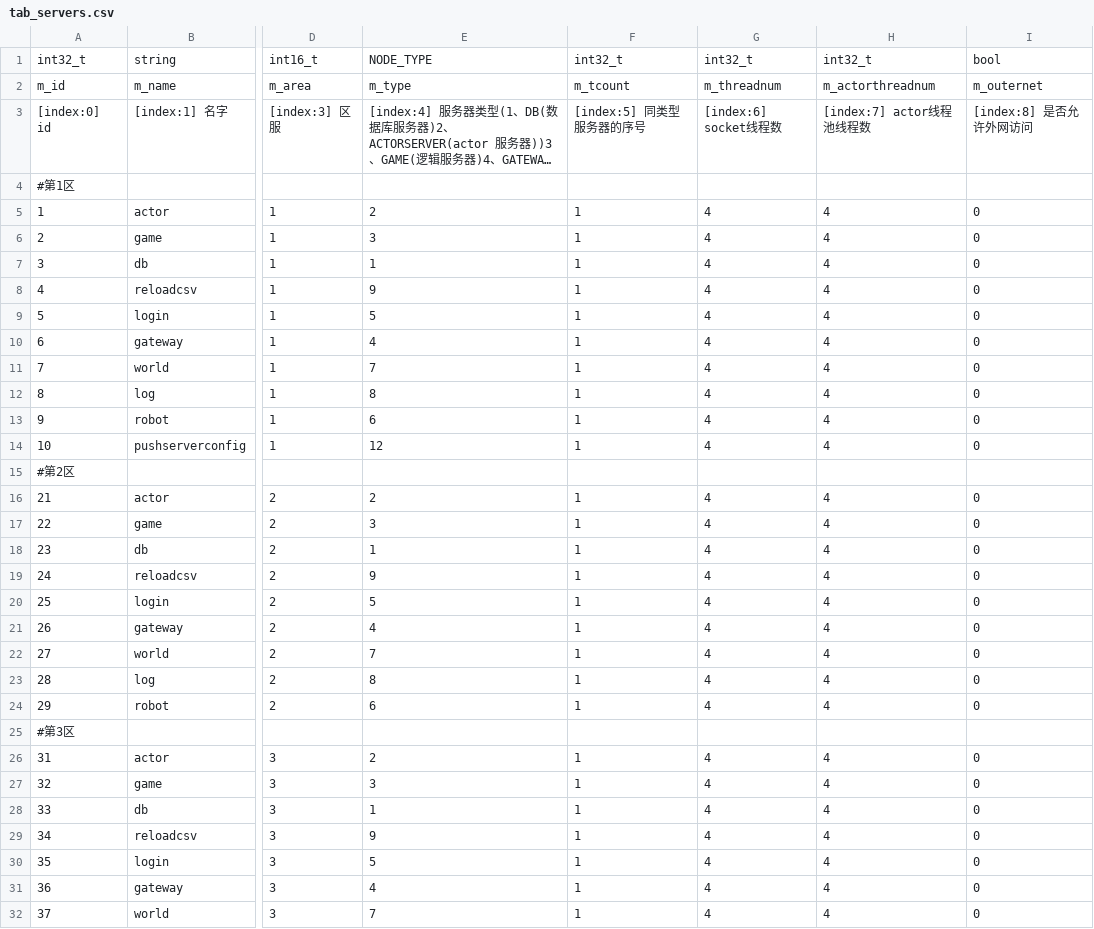
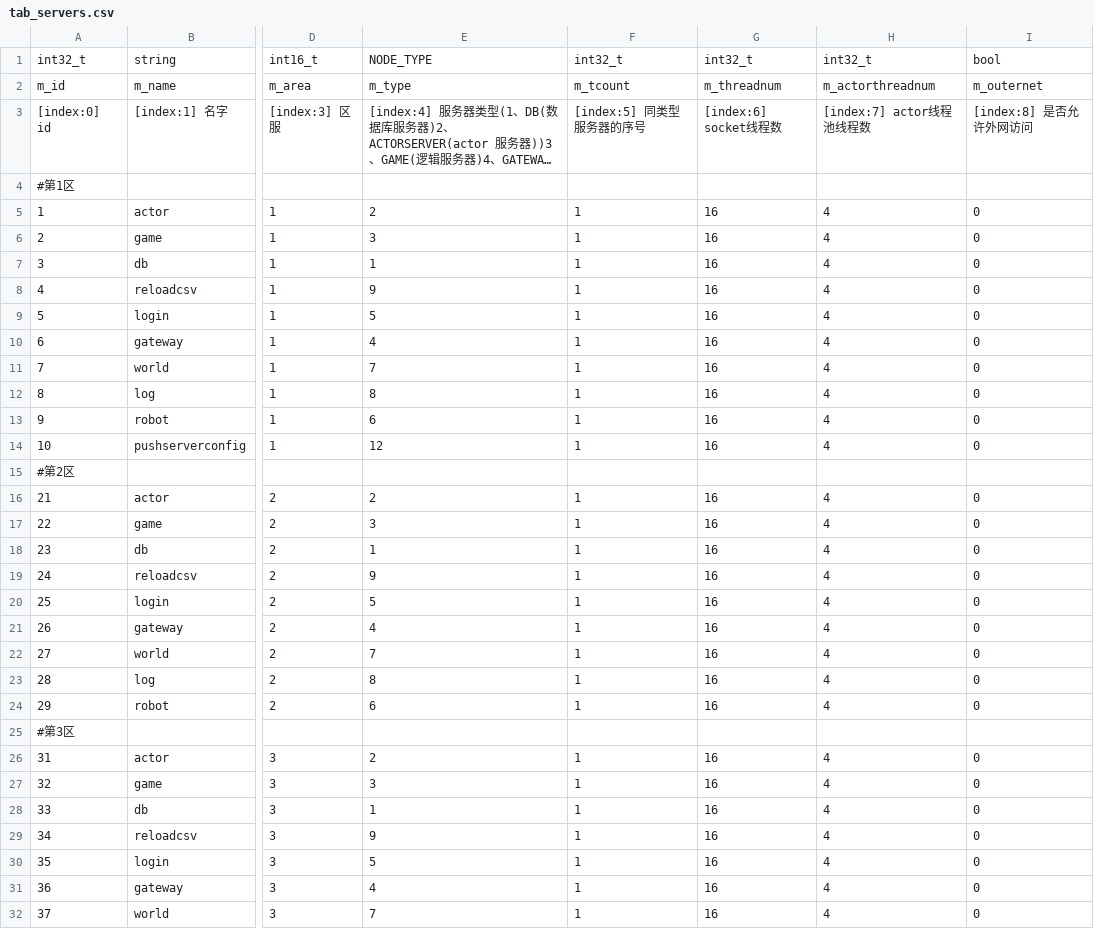
Before and after one commit to NingLeixueR/ngl_server, a CSV file: bin/configure/config/csv/tab_servers.csv, drawn as a sheet; only a part is shown, gaps mark what is left out; long unchanged cells end in …; the diff covers the shown part only; the diff names each change by its address in the sheet, - before the commit and + after, or states it on an @@ line.

Commit message:
Update tab_servers.csv

```diff
--- a/bin/configure/config/csv/tab_servers.csv
+++ b/bin/configure/config/csv/tab_servers.csv
-G5:G14: 4
+G5:G14: 16
-G16:G24: 4
+G16:G24: 16
-G26:G32: 4
+G26:G32: 16
```
Also changed, not shown: 4 edited cells elsewhere in this file.
